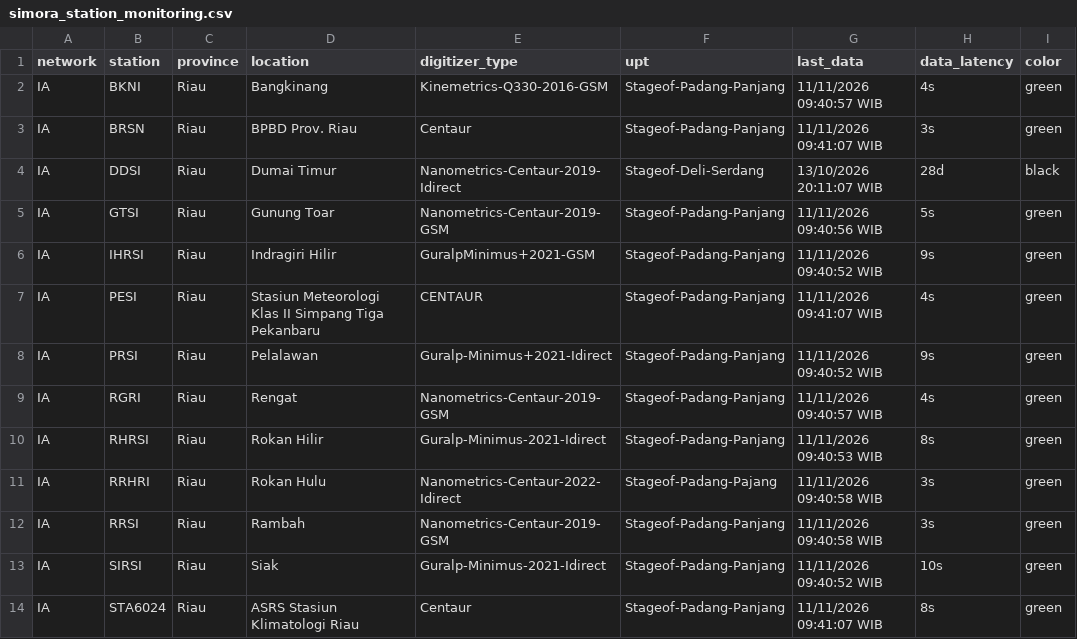
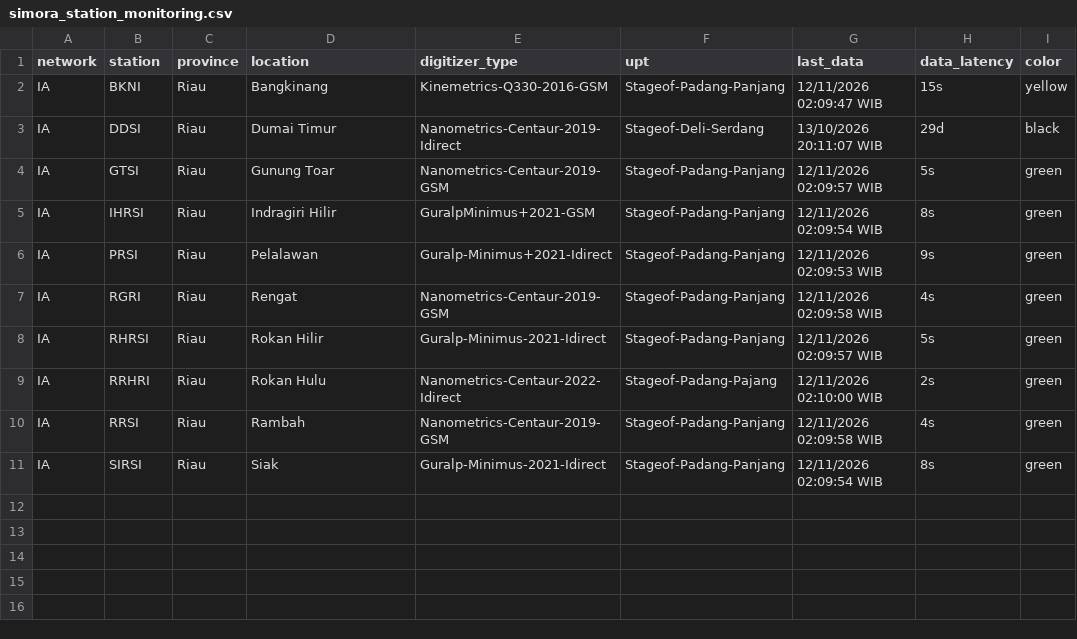
Before and after one commit to dheniel01/Web_Scrapping_BMKG, a CSV file: simora_station_monitoring.csv, drawn as a sheet.

Commit message:
chore: remove non-API Accelerograph 2020 and Non Colocated stations to keep data 100% live SLMON & AWS Center

```diff
--- a/simora_station_monitoring.csv
+++ b/simora_station_monitoring.csv
@@ -1,14 +1,11 @@
 network;station;province;location;digitizer_type;upt;last_data;data_latency;color
-IA;BKNI;Riau;Bangkinang;Kinemetrics-Q330-2016-GSM;Stageof-Padang-Panjang;11/11/2026 09:40:57 WIB;4s;green
-IA;BRSN;Riau;BPBD Prov. Riau;Centaur;Stageof-Padang-Panjang;11/11/2026 09:41:07 WIB;3s;green
-IA;DDSI;Riau;Dumai Timur;Nanometrics-Centaur-2019-Idirect;Stageof-Deli-Serdang;13/10/2026 20:11:07 WIB;28d;black
-IA;GTSI;Riau;Gunung Toar;Nanometrics-Centaur-2019-GSM;Stageof-Padang-Panjang;11/11/2026 09:40:56 WIB;5s;green
-IA;IHRSI;Riau;Indragiri Hilir;GuralpMinimus+2021-GSM;Stageof-Padang-Panjang;11/11/2026 09:40:52 WIB;9s;green
-IA;PESI;Riau;Stasiun Meteorologi Klas II Simpang Tiga Pekanbaru;CENTAUR;Stageof-Padang-Panjang;11/11/2026 09:41:07 WIB;4s;green
-IA;PRSI;Riau;Pelalawan;Guralp-Minimus+2021-Idirect;Stageof-Padang-Panjang;11/11/2026 09:40:52 WIB;9s;green
-IA;RGRI;Riau;Rengat;Nanometrics-Centaur-2019-GSM;Stageof-Padang-Panjang;11/11/2026 09:40:57 WIB;4s;green
-IA;RHRSI;Riau;Rokan Hilir;Guralp-Minimus-2021-Idirect;Stageof-Padang-Panjang;11/11/2026 09:40:53 WIB;8s;green
-IA;RRHRI;Riau;Rokan Hulu;Nanometrics-Centaur-2022-Idirect;Stageof-Padang-Pajang;11/11/2026 09:40:58 WIB;3s;green
-IA;RRSI;Riau;Rambah;Nanometrics-Centaur-2019-GSM;Stageof-Padang-Panjang;11/11/2026 09:40:58 WIB;3s;green
-IA;SIRSI;Riau;Siak;Guralp-Minimus-2021-Idirect;Stageof-Padang-Panjang;11/11/2026 09:40:52 WIB;10s;green
-IA;STA6024;Riau;ASRS Stasiun Klimatologi Riau;Centaur;Stageof-Padang-Panjang;11/11/2026 09:41:07 WIB;8s;green
+IA;BKNI;Riau;Bangkinang;Kinemetrics-Q330-2016-GSM;Stageof-Padang-Panjang;12/11/2026 02:09:47 WIB;15s;yellow
+IA;DDSI;Riau;Dumai Timur;Nanometrics-Centaur-2019-Idirect;Stageof-Deli-Serdang;13/10/2026 20:11:07 WIB;29d;black
+IA;GTSI;Riau;Gunung Toar;Nanometrics-Centaur-2019-GSM;Stageof-Padang-Panjang;12/11/2026 02:09:57 WIB;5s;green
+IA;IHRSI;Riau;Indragiri Hilir;GuralpMinimus+2021-GSM;Stageof-Padang-Panjang;12/11/2026 02:09:54 WIB;8s;green
+IA;PRSI;Riau;Pelalawan;Guralp-Minimus+2021-Idirect;Stageof-Padang-Panjang;12/11/2026 02:09:53 WIB;9s;green
+IA;RGRI;Riau;Rengat;Nanometrics-Centaur-2019-GSM;Stageof-Padang-Panjang;12/11/2026 02:09:58 WIB;4s;green
+IA;RHRSI;Riau;Rokan Hilir;Guralp-Minimus-2021-Idirect;Stageof-Padang-Panjang;12/11/2026 02:09:57 WIB;5s;green
+IA;RRHRI;Riau;Rokan Hulu;Nanometrics-Centaur-2022-Idirect;Stageof-Padang-Pajang;12/11/2026 02:10:00 WIB;2s;green
+IA;RRSI;Riau;Rambah;Nanometrics-Centaur-2019-GSM;Stageof-Padang-Panjang;12/11/2026 02:09:58 WIB;4s;green
+IA;SIRSI;Riau;Siak;Guralp-Minimus-2021-Idirect;Stageof-Padang-Panjang;12/11/2026 02:09:54 WIB;8s;green
```
Also changed, not shown: aws_center_provinsi_riau.csv, 6 other files.
